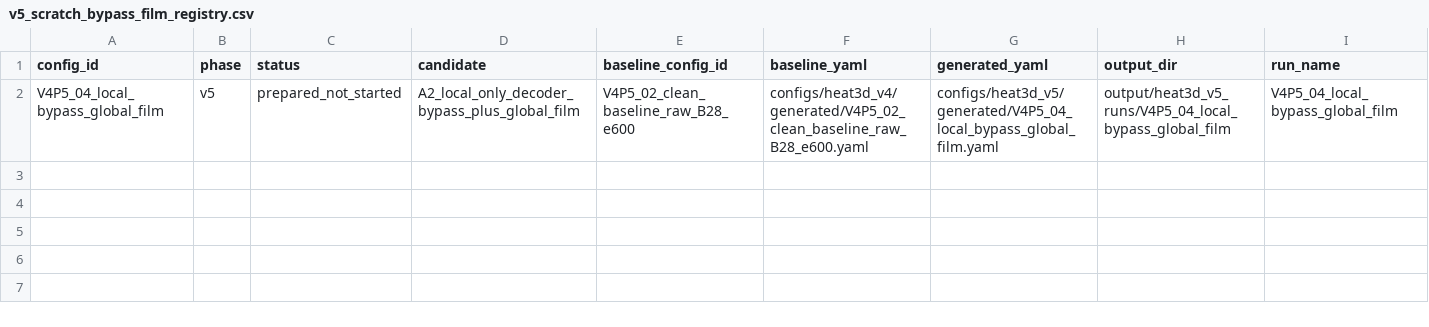
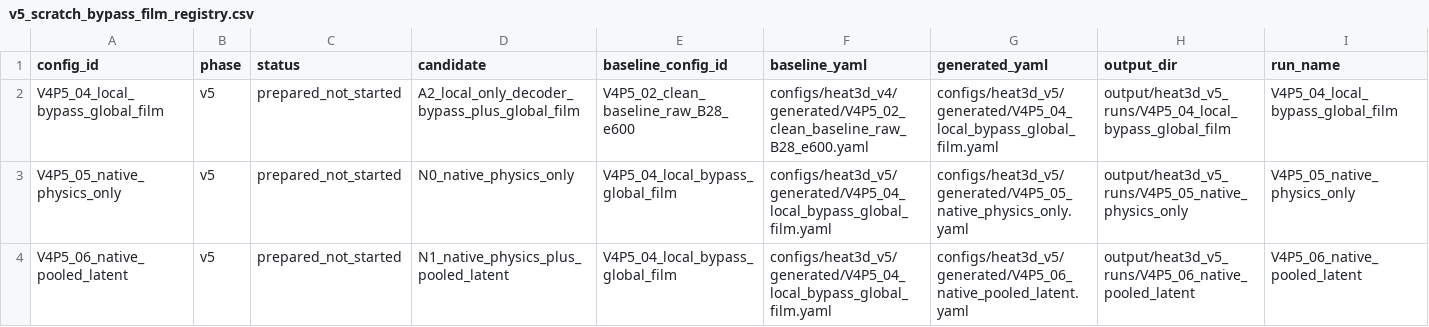
Before and after one commit to 133754144/heat3d-ic, a CSV file: configs/heat3d_v5/v5_scratch_bypass_film_registry.csv, drawn as a sheet; only a part is shown; rows hold the shown columns only; the diff names each change by its address in the sheet, - before the commit and + after, or states it on an @@ line.

Commit message:
feat: complete V5 Gate 5 native shape scale

```diff
--- a/configs/heat3d_v5/v5_scratch_bypass_film_registry.csv
+++ b/configs/heat3d_v5/v5_scratch_bypass_film_registry.csv
+row 3: V4P5_05_native_physics_only | v5 | prepared_not_started | N0_native_physics_only | V4P5_04_local_bypass_global_film | configs/heat3d_v5/generated/V4P5_04_local_bypass_global_film.yaml | configs/heat3d_v5/generated/V4P5_05_native_physics_only.yaml | output/heat3d_v5_runs/V4P5_05_native_physics_only | V4P5_05_native_physics_only
+row 4: V4P5_06_native_pooled_latent | v5 | prepared_not_started | N1_native_physics_plus_pooled_latent | V4P5_04_local_bypass_global_film | configs/heat3d_v5/generated/V4P5_04_local_bypass_global_film.yaml | configs/heat3d_v5/generated/V4P5_06_native_pooled_latent.yaml | output/heat3d_v5_runs/V4P5_06_native_pooled_latent | V4P5_06_native_pooled_latent
```
Also changed, not shown: 15 other files.
